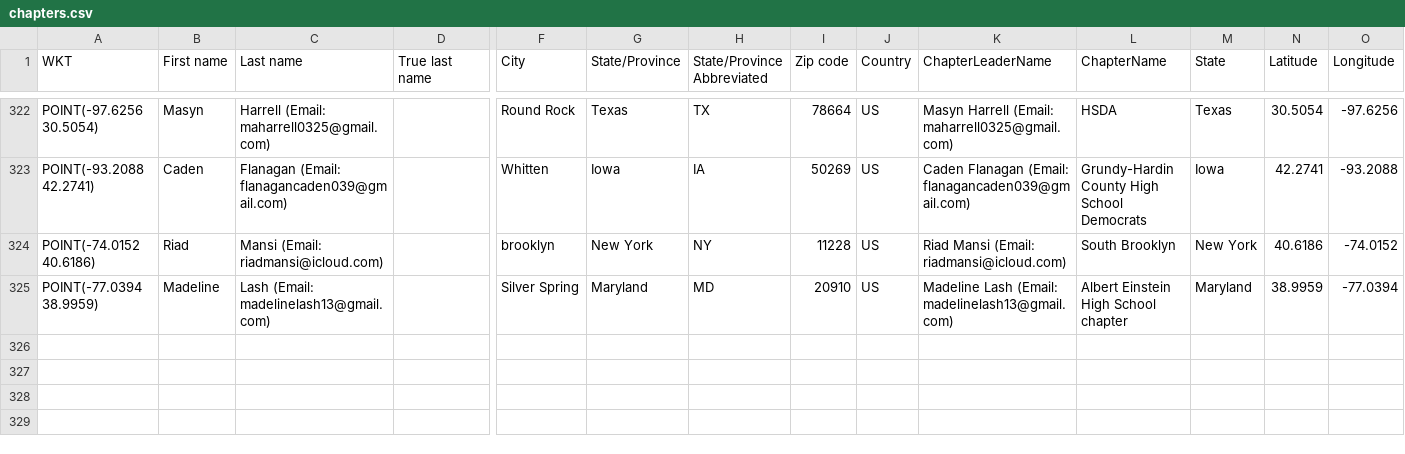
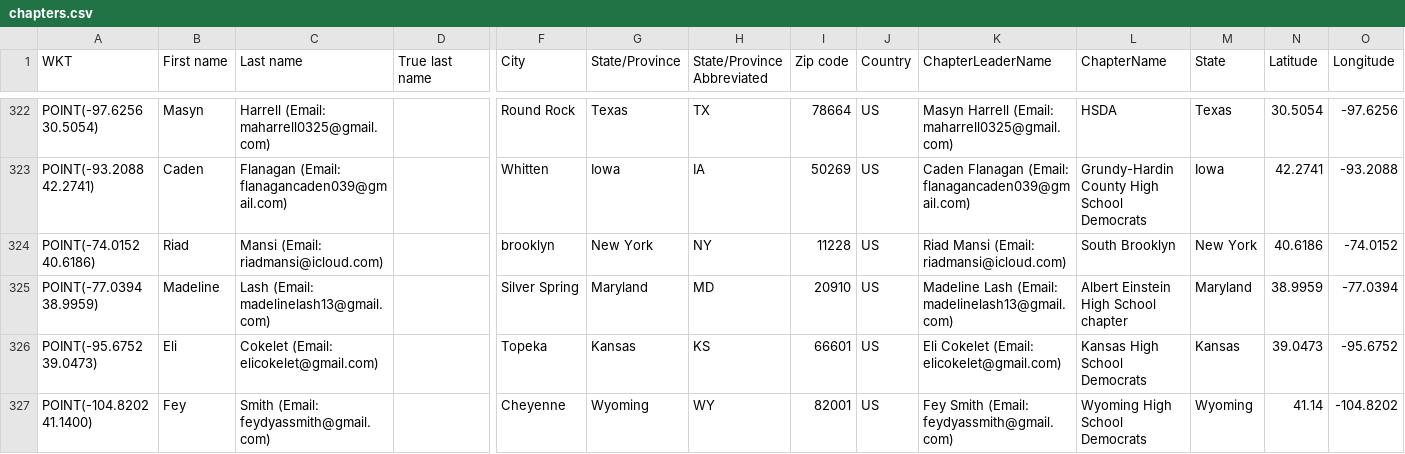
Before and after one commit to virajashivhare01/leaflet-mapFINAL, a CSV file: chapters.csv, drawn as a sheet; only a part is shown, gaps mark what is left out; rows hold the shown columns only; the diff names each change by its address in the sheet, - before the commit and + after, or states it on an @@ line.

Commit message:
Update chapters.csv

```diff
--- a/chapters.csv
+++ b/chapters.csv
+row 326: POINT(-95.6752 39.0473) | Eli | Cokelet (Email: elicokelet@gmail.com) |  | Topeka | Kansas | KS | 66601 | US | Eli Cokelet (Email: elicokelet@gmail.com) | Kansas High School Democrats | Kansas | 39.0473 | -95.6752
+row 327: POINT(-104.8202 41.1400) | Fey | Smith (Email: feydyassmith@gmail.com) |  | Cheyenne | Wyoming | WY | 82001 | US | Fey Smith (Email: feydyassmith@gmail.com) | Wyoming High School Democrats | Wyoming | 41.14 | -104.8202
```
